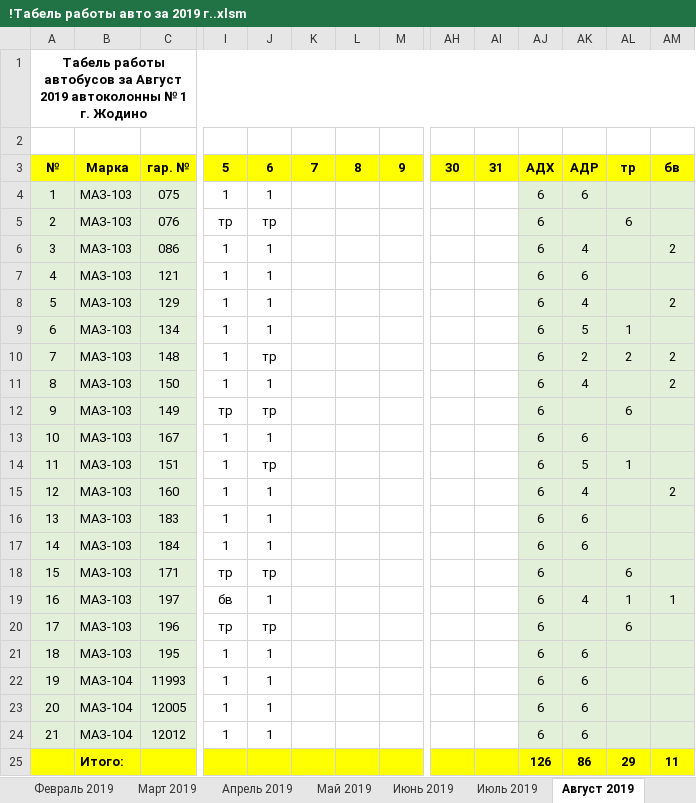
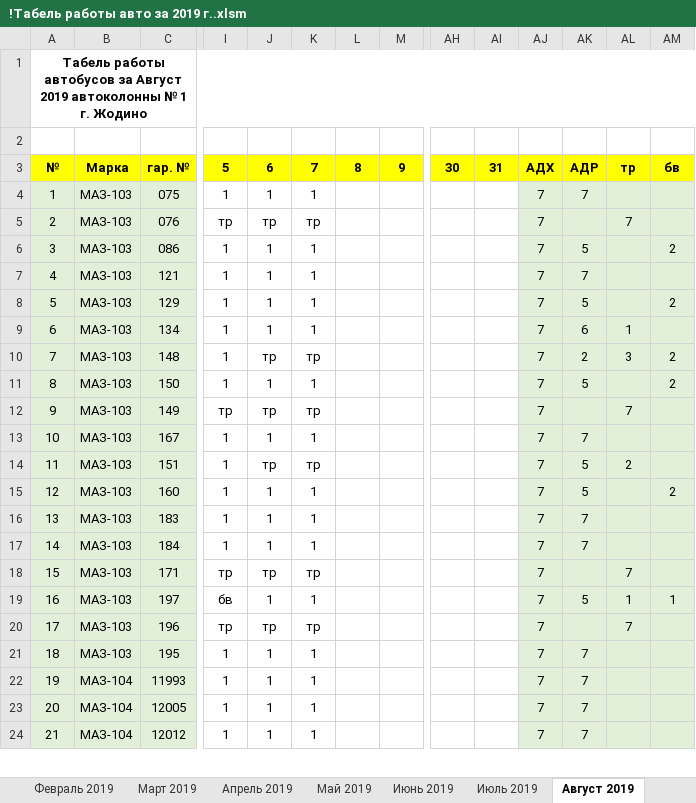
Before and after one commit to Autopark18/___MyDocuments___, an Excel workbook: Табели/!Табель работы авто за 2019 г..xlsm, sheet Август 2019, drawn as a sheet; only a part is shown, gaps mark what is left out; values as stored, in another font and other column widths than the file's, no borders; conditional formats not drawn; removed rows and columns are numbered as before the commit, all else as after; rows hold the shown columns only; the diff covers the shown part only; the diff names each change by its address in the sheet, - before the commit and + after, or states it on an @@ line.

```diff
--- a/Табели/!Табель работы авто за 2019 г..xlsm (sheet Август 2019)
+++ b/Табели/!Табель работы авто за 2019 г..xlsm (sheet Август 2019)
-K4: (empty)
+K4: 1
-AJ4:AJ24: 6
+AJ4:AJ24: 7
-AK4: 6
+AK4: 7
-K5: (empty)
+K5: тр
-AL5: 6
+AL5: 7
-K6:K9: (empty)
+K6:K9: 1
-AK6: 4
+AK6: 5
-AK7: 6
+AK7: 7
-AK8: 4
+AK8: 5
-AK9: 5
+AK9: 6
-K10: (empty)
+K10: тр
-AL10: 2
+AL10: 3
-K11: (empty)
+K11: 1
-AK11: 4
+AK11: 5
-K12: (empty)
+K12: тр
-AL12: 6
+AL12: 7
-K13: (empty)
+K13: 1
-AK13: 6
+AK13: 7
-K14: (empty)
+K14: тр
-AL14: 1
+AL14: 2
-K15:K17: (empty)
+K15:K17: 1
-AK15: 4
+AK15: 5
-AK16:AK17: 6
+AK16:AK17: 7
-K18: (empty)
+K18: тр
-AL18: 6
+AL18: 7
-K19: (empty)
+K19: 1
-AK19: 4
+AK19: 5
-K20: (empty)
+K20: тр
-AL20: 6
+AL20: 7
-K21:K24: (empty)
+K21:K24: 1
-AK21:AK24: 6
+AK21:AK24: 7
-row 25:  | Итого: |  |  |  |  |  |  |  |  | 126 | 86 | 29 | 11
```
Also changed, not shown: 10 added rows, 9 removed rows and 92 edited cells elsewhere in this sheet, Табели/!Анализ выполнения задания по водителям за 2019 г..xlsm, 6 other files.
